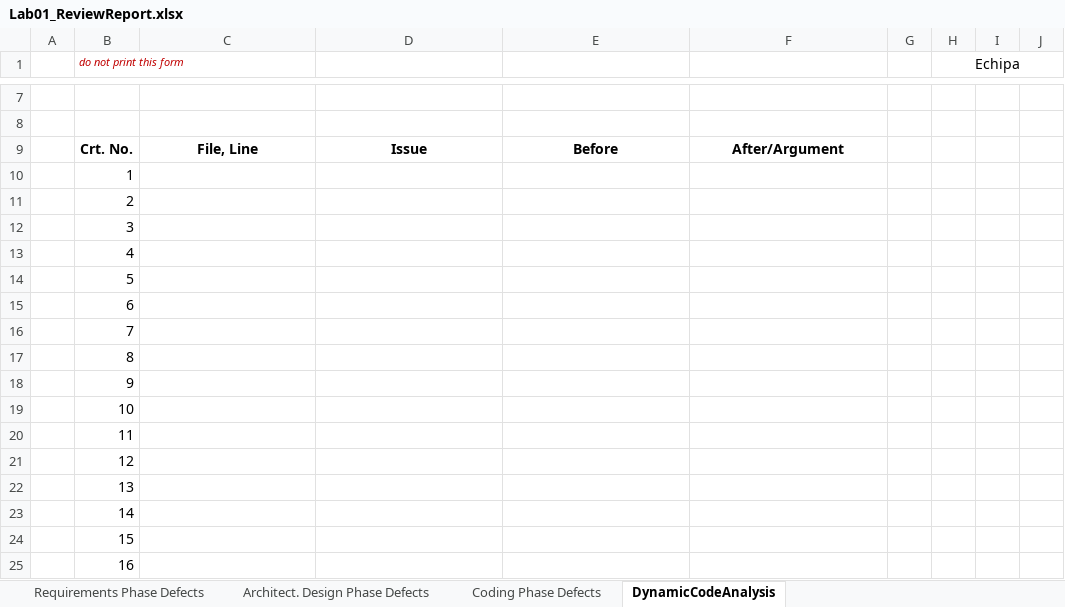
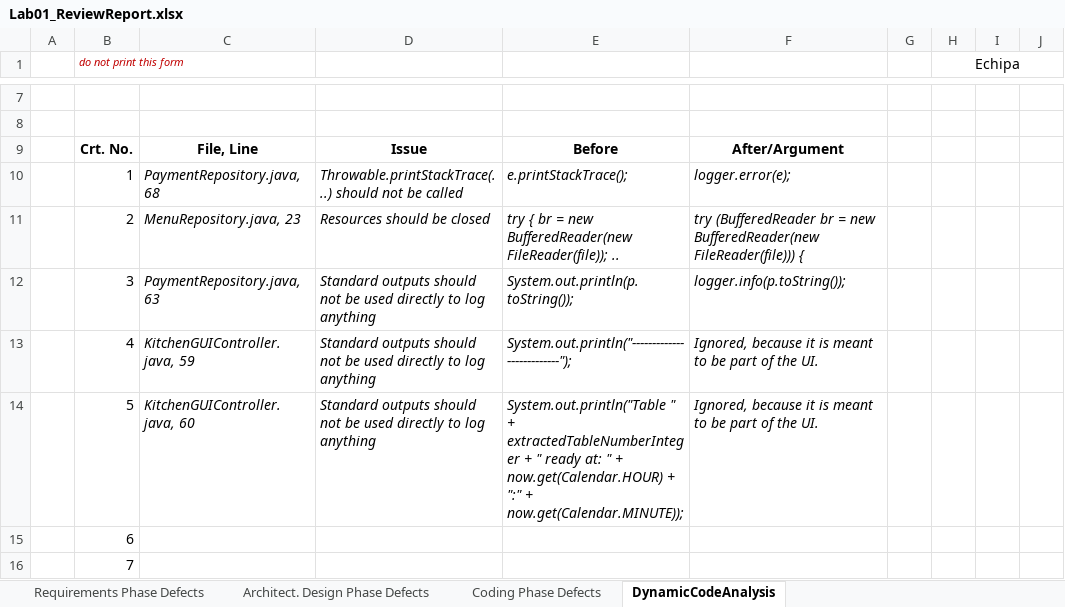
Before and after one commit to paulcbn/pizza_shop_vvss2020_test, an Excel workbook: Docs/Lab01/Lab01_ReviewReport.xlsx, sheet DynamicCodeAnalysis, drawn as a sheet; only a part is shown, gaps mark what is left out; the shorter side is filled out with more unchanged rows; values as stored, in another font and other column widths than the file's, no borders; the diff names each change by its address in the sheet, - before the commit and + after, or states it on an @@ line.

```diff
--- a/Docs/Lab01/Lab01_ReviewReport.xlsx (sheet DynamicCodeAnalysis)
+++ b/Docs/Lab01/Lab01_ReviewReport.xlsx (sheet DynamicCodeAnalysis)
-C10: (empty)
+C10: PaymentRepository.java, 68
-D10: (empty)
+D10: Throwable.printStackTrace(...) should not be called
-E10: (empty)
+E10: e.printStackTrace();
-F10: (empty)
+F10: logger.error(e);
-C11: (empty)
+C11: MenuRepository.java, 23
-D11: (empty)
+D11: Resources should be closed
-E11: (empty)
+E11: try { br = new BufferedReader(new FileReader(file)); ..
-F11: (empty)
+F11: try (BufferedReader br = new BufferedReader(new FileReader(file))) {
-C12: (empty)
+C12: PaymentRepository.java, 63
-D12:D14: (empty)
+D12:D14: Standard outputs should not be used directly to log anything
-E12: (empty)
+E12: System.out.println(p.toString());
-F12: (empty)
+F12: logger.info(p.toString());
-C13: (empty)
+C13: KitchenGUIController.java, 59
-E13: (empty)
+E13: System.out.println("--------------------------");
-F13:F14: (empty)
+F13:F14: Ignored, because it is meant to be part of the UI.
-C14: (empty)
+C14: KitchenGUIController.java, 60
-E14: (empty)
+E14: System.out.println("Table " + extractedTableNumberInteger + " ready at: " + now.get(Calendar.HOUR) + ":" + now.get(Calendar.MINUTE));
```
Also changed, not shown: sheet Coding Phase Defects, 6 other files.
